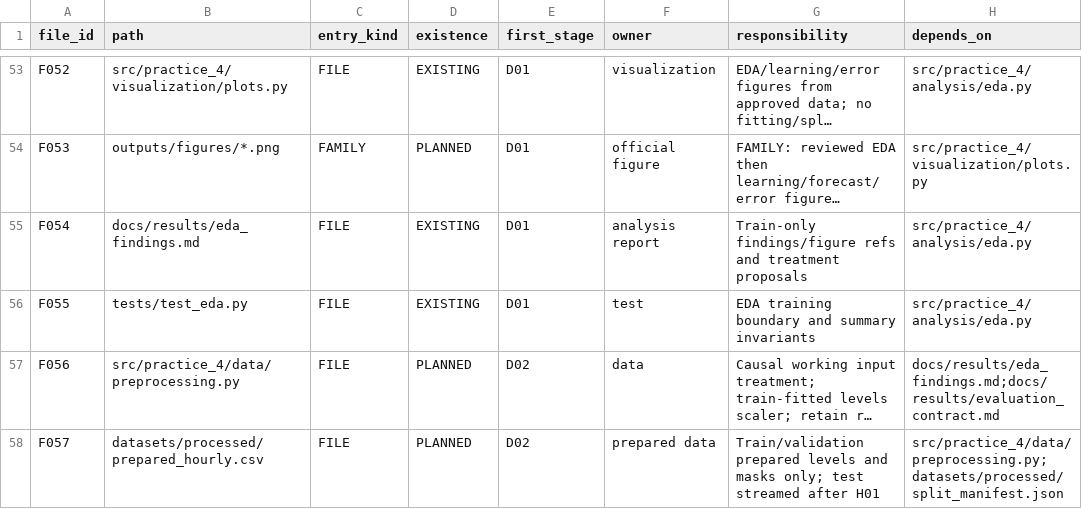
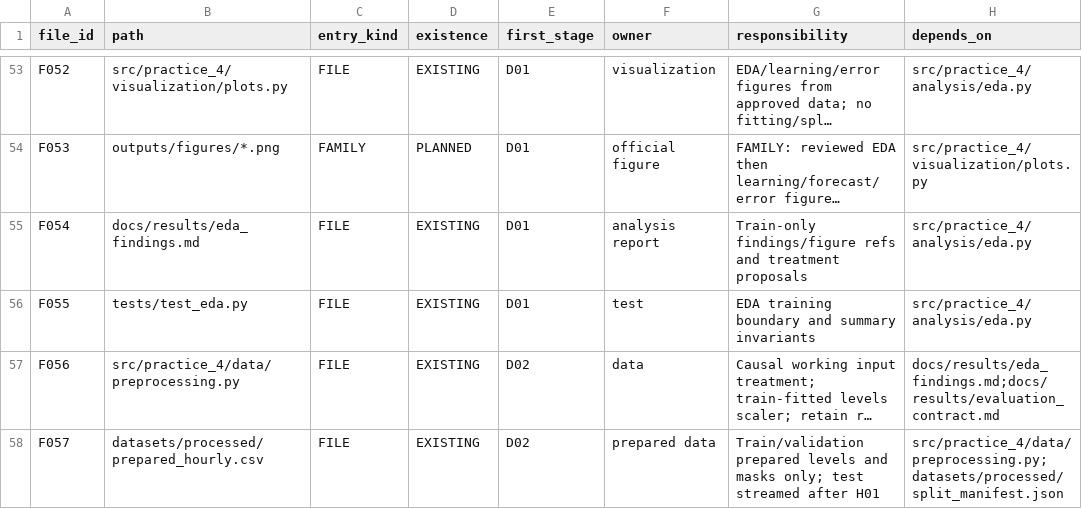
Before and after one commit to Tuvienn/TOTAL_LAB_PRACTICE_FOR_TIME_SERIES, a CSV file: total_practice/Practice_4/docs/plans/file_map.csv, drawn as a sheet; only a part is shown, gaps mark what is left out; long unchanged cells end in …; the diff covers the shown part only; the diff names each change by its address in the sheet, - before the commit and + after, or states it on an @@ line.

```diff
--- a/total_practice/Practice_4/docs/plans/file_map.csv
+++ b/total_practice/Practice_4/docs/plans/file_map.csv
-D57:D58 (existence): PLANNED
+D57:D58 (existence): EXISTING
```
Also changed, not shown: 4 added rows and 6 edited cells elsewhere in this file, 19 other files.
